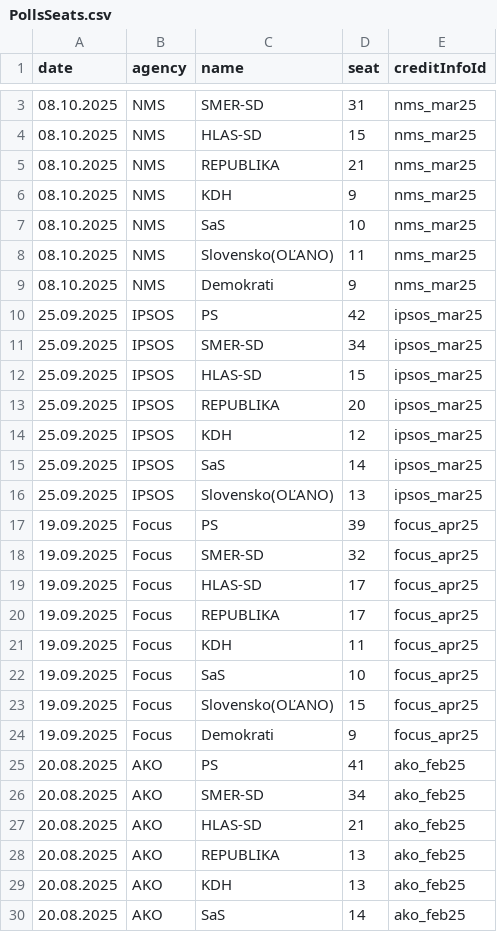
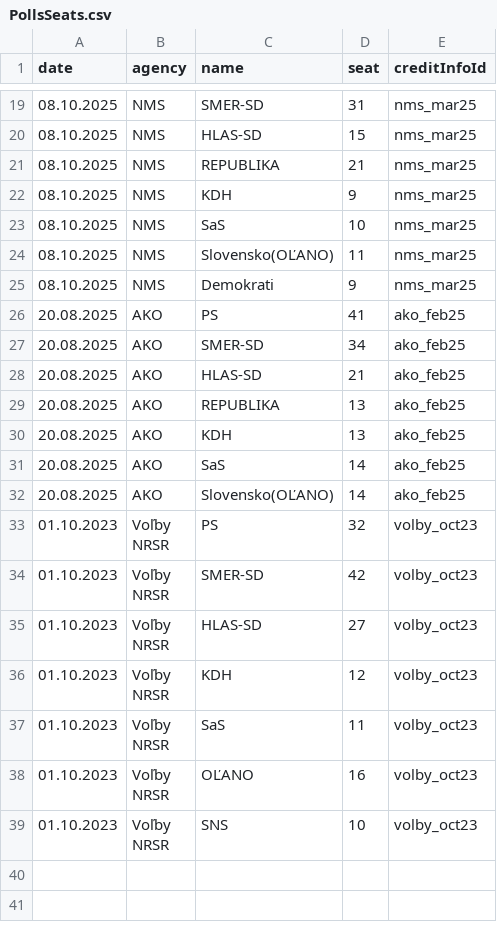
Before and after one commit to MartinHBA/politicalparties, a CSV file: PollsSeats.csv, drawn as a sheet; only a part is shown, gaps mark what is left out; the shorter side is filled out with more unchanged rows; removed rows and columns are numbered as before the commit, all else as after; the diff covers the shown part only; the diff names each change by its address in the sheet, - before the commit and + after, or states it on an @@ line.

Commit message:
Remove outdated polling data for September 2025
Removed outdated polling data from IPSOS and Focus for September 2025.

```diff
--- a/PollsSeats.csv
+++ b/PollsSeats.csv
-row 10: 25.09.2025 | IPSOS | PS | 42 | ipsos_mar25
-row 11: 25.09.2025 | IPSOS | SMER-SD | 34 | ipsos_mar25
-row 12: 25.09.2025 | IPSOS | HLAS-SD | 15 | ipsos_mar25
-row 13: 25.09.2025 | IPSOS | REPUBLIKA | 20 | ipsos_mar25
-row 14: 25.09.2025 | IPSOS | KDH | 12 | ipsos_mar25
-row 15: 25.09.2025 | IPSOS | SaS | 14 | ipsos_mar25
-row 16: 25.09.2025 | IPSOS | Slovensko(OĽANO) | 13 | ipsos_mar25
-row 17: 19.09.2025 | Focus | PS | 39 | focus_apr25
-row 18: 19.09.2025 | Focus | SMER-SD | 32 | focus_apr25
-row 19: 19.09.2025 | Focus | HLAS-SD | 17 | focus_apr25
-row 20: 19.09.2025 | Focus | REPUBLIKA | 17 | focus_apr25
-row 21: 19.09.2025 | Focus | KDH | 11 | focus_apr25
-row 22: 19.09.2025 | Focus | SaS | 10 | focus_apr25
-row 23: 19.09.2025 | Focus | Slovensko(OĽANO) | 15 | focus_apr25
-row 24: 19.09.2025 | Focus | Demokrati | 9 | focus_apr25
```
Also changed, not shown: 16 added rows elsewhere in this file.
